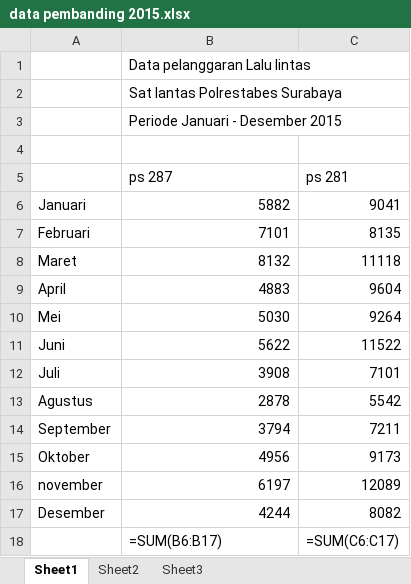
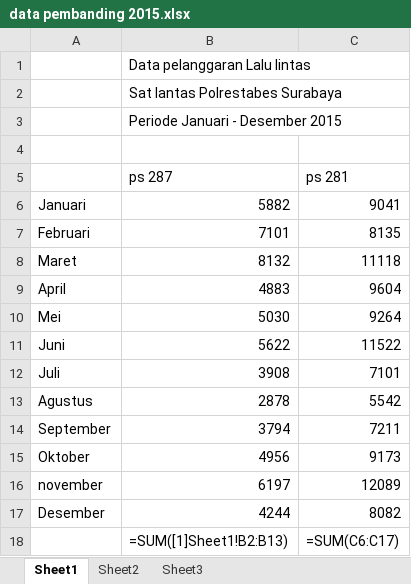
Before and after one commit to melkikun/des, an Excel workbook: DES/data pembanding 2015.xlsx, sheet Sheet1, drawn as a sheet; values as stored, in another font and other column widths than the file's, no borders; formulas are shown in place of their values; the diff names each change by its address in the sheet, - before the commit and + after, or states it on an @@ line.

```diff
--- a/DES/data pembanding 2015.xlsx (sheet Sheet1)
+++ b/DES/data pembanding 2015.xlsx (sheet Sheet1)
-B18 (ps 287): =SUM(B6:B17)
+B18 (ps 287): =SUM([1]Sheet1!B2:B13)
```
Also changed, not shown: 11 other files.
